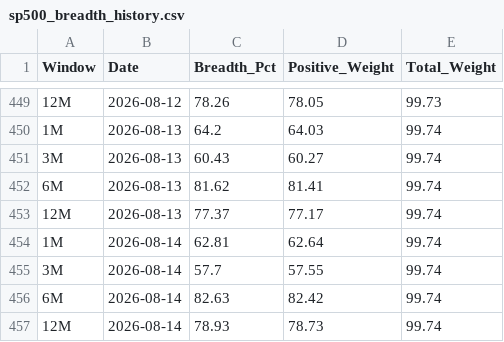
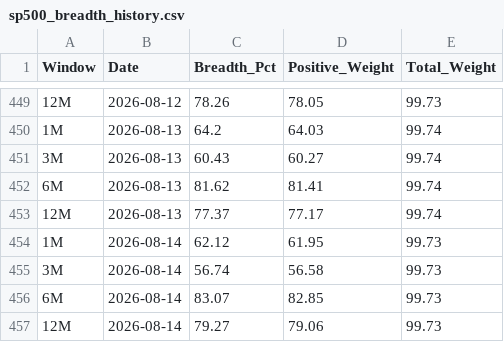
Before and after one commit to vpansare1/SPY-mkt-breadth, a CSV file: sp500_breadth_history.csv, drawn as a sheet; only a part is shown, gaps mark what is left out; removed rows and columns are numbered as before the commit, all else as after; the diff names each change by its address in the sheet, - before the commit and + after, or states it on an @@ line.

```diff
--- a/sp500_breadth_history.csv
+++ b/sp500_breadth_history.csv
-row 454: 1M | 2026-08-14 | 62.81 | 62.64 | 99.74
-row 455: 3M | 2026-08-14 | 57.7 | 57.55 | 99.74
-row 456: 6M | 2026-08-14 | 82.63 | 82.42 | 99.74
-row 457: 12M | 2026-08-14 | 78.93 | 78.73 | 99.74
+row 454: 1M | 2026-08-14 | 62.12 | 61.95 | 99.73
+row 455: 3M | 2026-08-14 | 56.74 | 56.58 | 99.73
+row 456: 6M | 2026-08-14 | 83.07 | 82.85 | 99.73
+row 457: 12M | 2026-08-14 | 79.27 | 79.06 | 99.73
```
Also changed, not shown: sp500_weights_history.csv.
